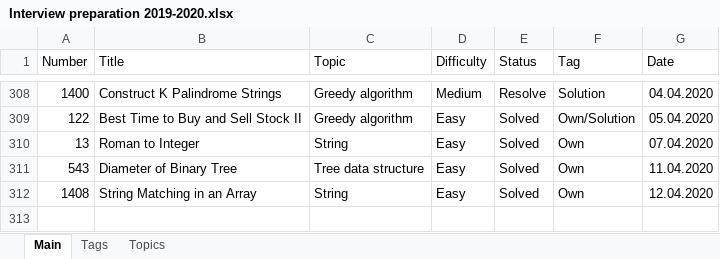
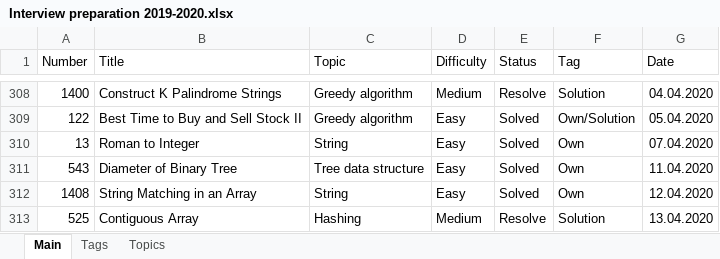
Before and after one commit to Bekaryss/LeetCode-Old, an Excel workbook: Interview preparation 2019-2020.xlsx, sheet Main, drawn as a sheet; only a part is shown, gaps mark what is left out; values as stored, in another font and other column widths than the file's, no borders; table styles not drawn; the diff names each change by its address in the sheet, - before the commit and + after, or states it on an @@ line.

```diff
--- a/Interview preparation 2019-2020.xlsx (sheet Main)
+++ b/Interview preparation 2019-2020.xlsx (sheet Main)
+row 313: 525 | Contiguous Array | Hashing | Medium | Resolve | Solution | 13.04.2020
```
Also changed, not shown: 4 other files.
